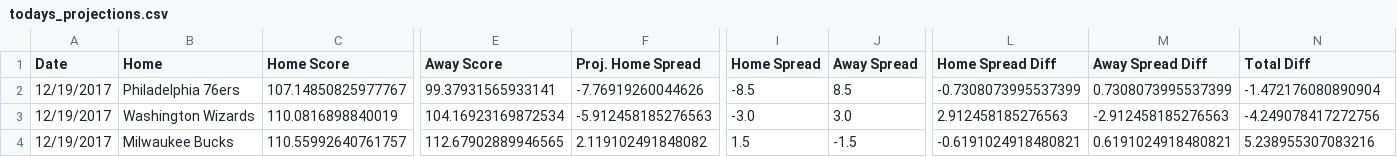
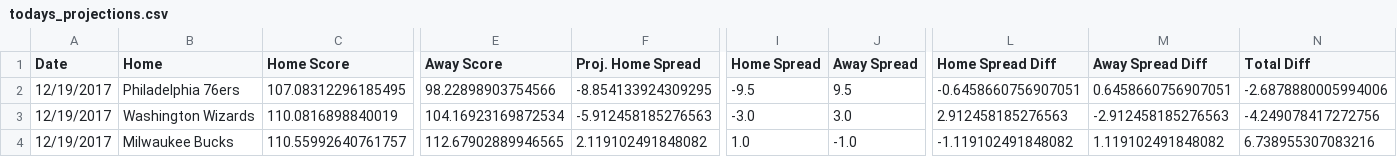
Before and after one commit to RyanOhara/SAM, a CSV file: todays_projections.csv, drawn as a sheet; only a part is shown, gaps mark what is left out; the diff covers the shown part only; the diff names each change by its address in the sheet, - before the commit and + after, or states it on an @@ line.

```diff
--- a/todays_projections.csv
+++ b/todays_projections.csv
-C2 (Home Score): 107.14850825977767
+C2 (Home Score): 107.08312296185495
-E2 (Away Score): 99.37931565933141
+E2 (Away Score): 98.22898903754566
-F2 (Proj. Home Spread): -7.76919260044626
+F2 (Proj. Home Spread): -8.854133924309295
-I2 (Home Spread): -8.5
+I2 (Home Spread): -9.5
-J2 (Away Spread): 8.5
+J2 (Away Spread): 9.5
-L2 (Home Spread Diff): -0.7308073995537399
+L2 (Home Spread Diff): -0.6458660756907051
-M2 (Away Spread Diff): 0.7308073995537399
+M2 (Away Spread Diff): 0.6458660756907051
-N2 (Total Diff): -1.472176080890904
+N2 (Total Diff): -2.6878880005994006
-I4 (Home Spread): 1.5
+I4 (Home Spread): 1.0
-J4 (Away Spread): -1.5
+J4 (Away Spread): -1.0
-L4 (Home Spread Diff): -0.6191024918480821
+L4 (Home Spread Diff): -1.119102491848082
-M4 (Away Spread Diff): 0.6191024918480821
+M4 (Away Spread Diff): 1.119102491848082
-N4 (Total Diff): 5.238955307083216
+N4 (Total Diff): 6.738955307083216
```
Also changed, not shown: 3 edited cells elsewhere in this file, injury_updates.csv, player_updates.csv.
